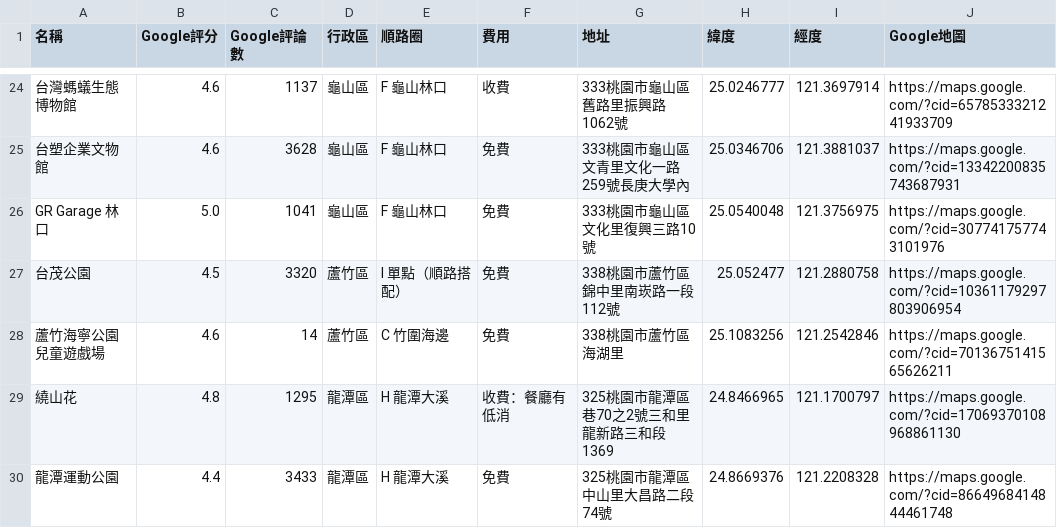
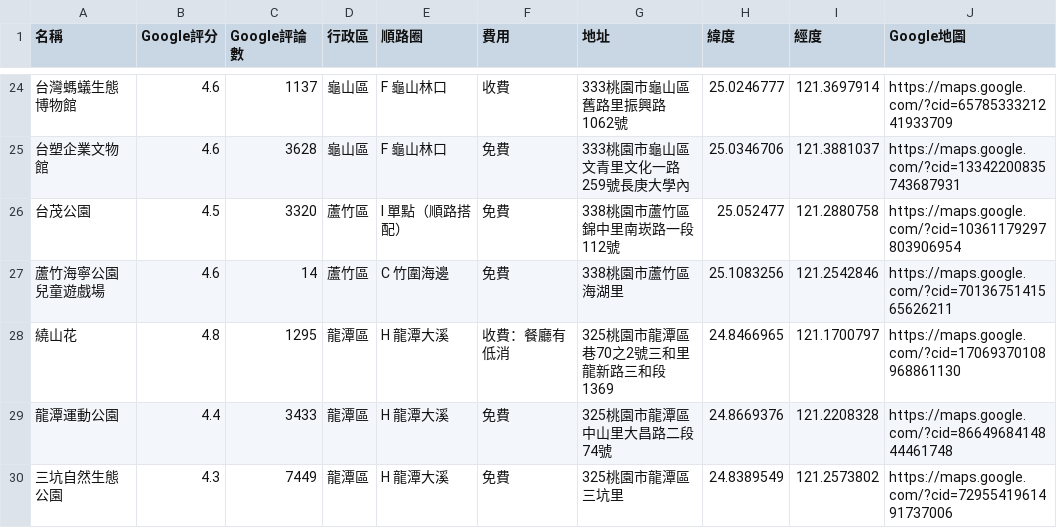
Before and after one commit to kafutw/taoyuan-map, a CSV file: taoyuan-spots.csv, drawn as a sheet; only a part is shown, gaps mark what is left out; the shorter side is filled out with more unchanged rows; the diff names each change by its address in the sheet, - before the commit and + after, or states it on an @@ line.

```diff
--- a/taoyuan-spots.csv
+++ b/taoyuan-spots.csv
-row 26: GR Garage 林口 | 5.0 | 1041 | 龜山區 | F 龜山林口 | 免費 | 333桃園市龜山區文化里復興三路10號 | 25.0540048 | 121.3756975 | https://maps.google.com/?cid=307741757743101976
```
Also changed, not shown: 1 other file.
